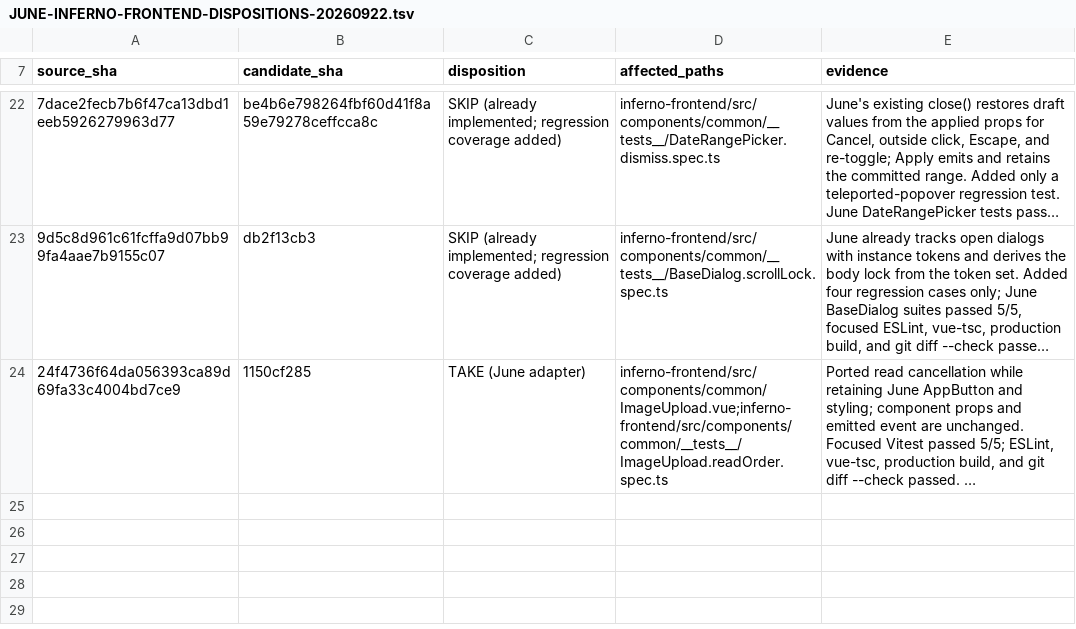
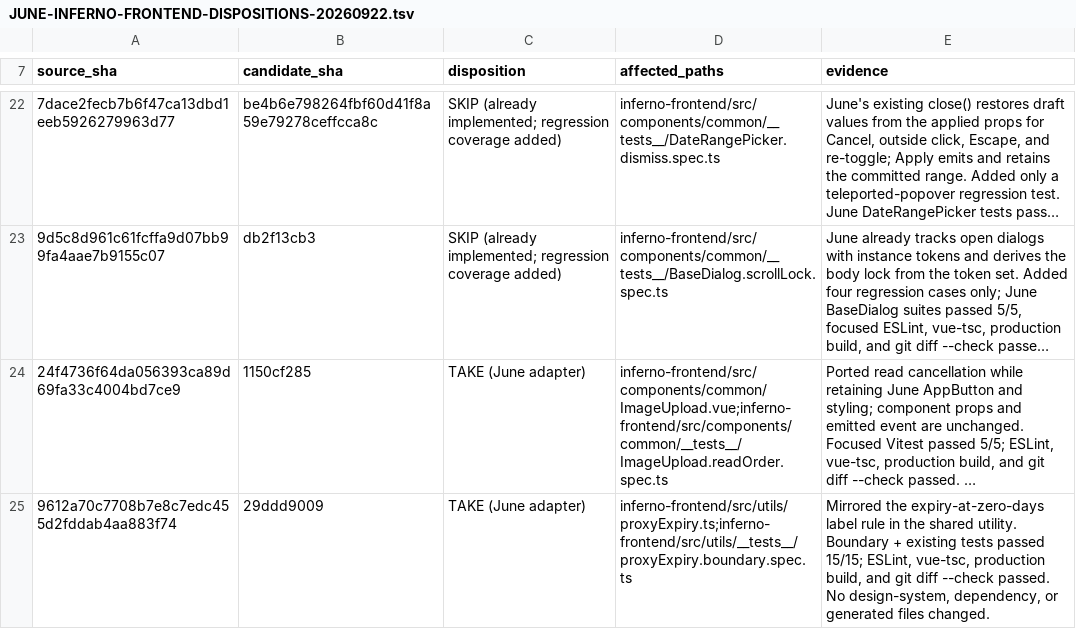
Before and after one commit to Open-Computer-AI/inferno, a TSV file: docs/superpowers/analysis/JUNE-INFERNO-FRONTEND-DISPOSITIONS-20260922.tsv, drawn as a sheet; only a part is shown, gaps mark what is left out; long unchanged cells end in …; the diff names each change by its address in the sheet, - before the commit and + after, or states it on an @@ line.

```diff
--- a/docs/superpowers/analysis/JUNE-INFERNO-FRONTEND-DISPOSITIONS-20260922.tsv
+++ b/docs/superpowers/analysis/JUNE-INFERNO-FRONTEND-DISPOSITIONS-20260922.tsv
+row 25: 9612a70c7708b7e8c7edc455d2fddab4aa883f74 | 29ddd9009 | TAKE (June adapter) | inferno-frontend/src/utils/proxyExpiry.ts;inferno-frontend/src/utils/__tests__/proxyExpiry.boundary.spec.ts | Mirrored the expiry-at-zero-days label rule in the shared utility. Boundary + existing tests passed 15/15; ESLint, vue-tsc, production build, and git diff --check passed. No design-system, dependency, or generated files changed.
```
Also changed, not shown: docs/superpowers/analysis/FRONTEND-MIRROR-DISPOSITIONS-20260922.tsv, docs/superpowers/analysis/UPSTREAM-DELTA-20260923.tsv, 2 other files.
